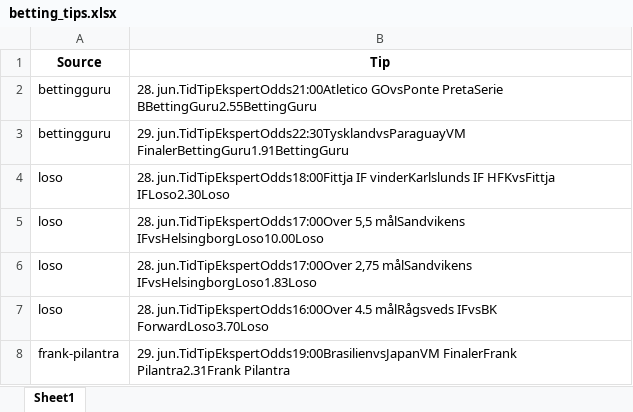
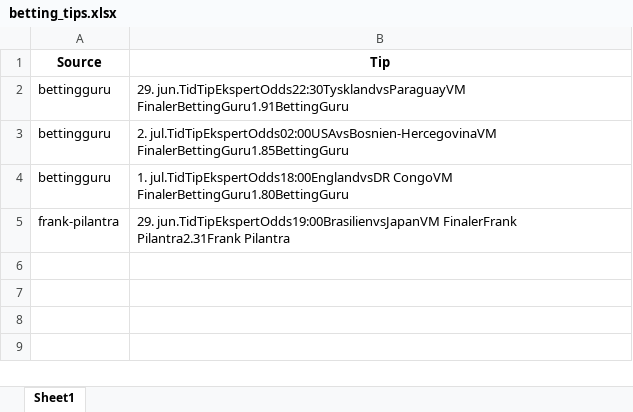
Before and after one commit to mahmad789/alerts, an Excel workbook: betting_tips.xlsx, sheet Sheet1, drawn as a sheet; values as stored, in another font and other column widths than the file's, no borders; removed rows and columns are numbered as before the commit, all else as after; the diff names each change by its address in the sheet, - before the commit and + after, or states it on an @@ line.

```diff
--- a/betting_tips.xlsx (sheet Sheet1)
+++ b/betting_tips.xlsx (sheet Sheet1)
-row 2: bettingguru | 28. jun.TidTipEkspertOdds21:00Atletico GOvsPonte PretaSerie BBettingGuru2.55BettingGuru
-row 4: loso | 28. jun.TidTipEkspertOdds18:00Fittja IF vinderKarlslunds IF HFKvsFittja IFLoso2.30Loso
-row 5: loso | 28. jun.TidTipEkspertOdds17:00Over 5,5 målSandvikens IFvsHelsingborgLoso10.00Loso
-row 6: loso | 28. jun.TidTipEkspertOdds17:00Over 2,75 målSandvikens IFvsHelsingborgLoso1.83Loso
-row 7: loso | 28. jun.TidTipEkspertOdds16:00Over 4.5 målRågsveds IFvsBK ForwardLoso3.70Loso
+row 3: bettingguru | 2. jul.TidTipEkspertOdds02:00USAvsBosnien-HercegovinaVM FinalerBettingGuru1.85BettingGuru
+row 4: bettingguru | 1. jul.TidTipEkspertOdds18:00EnglandvsDR CongoVM FinalerBettingGuru1.80BettingGuru
```
